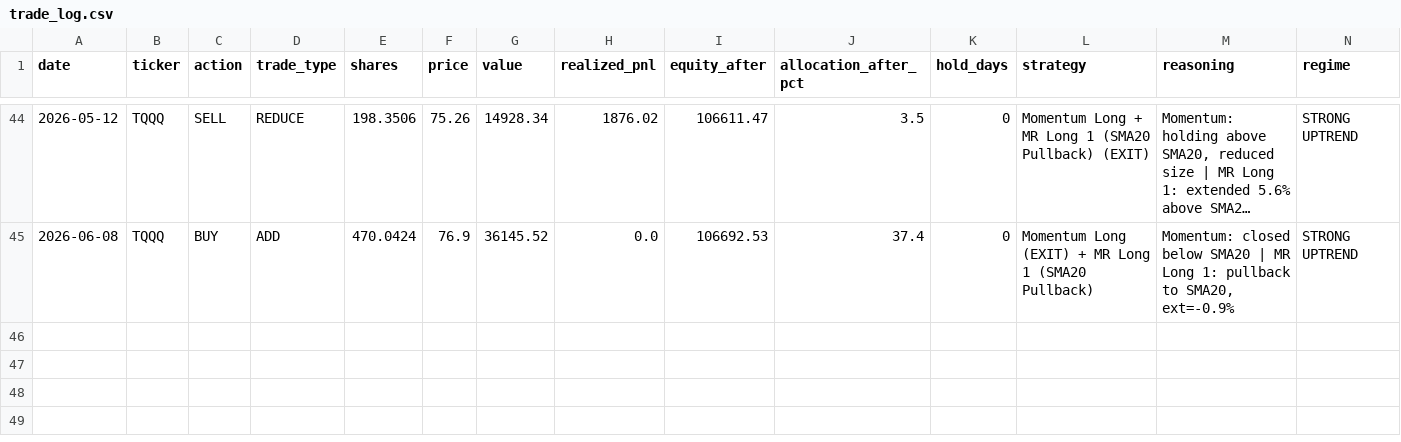
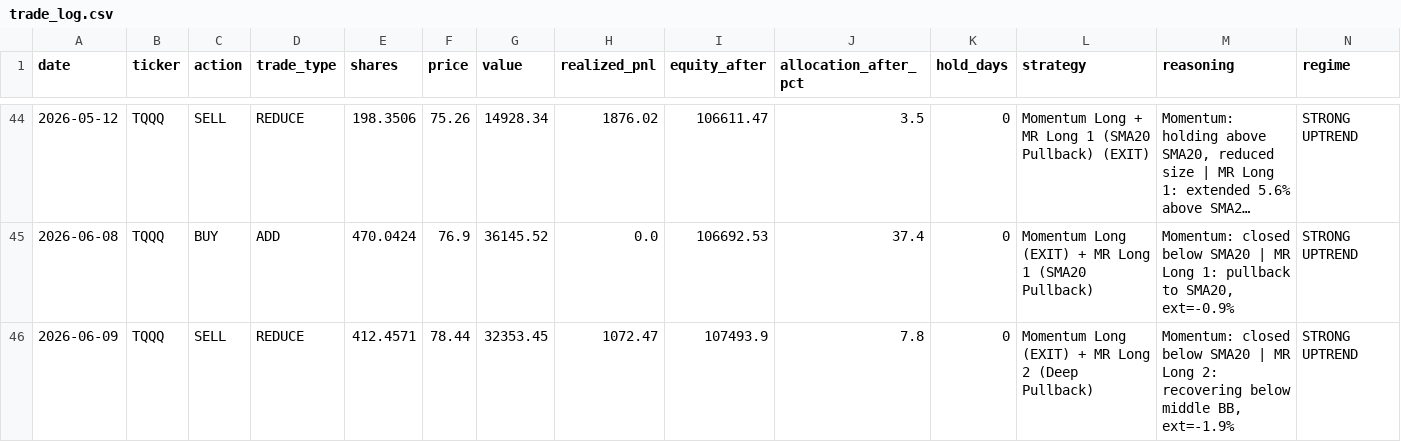
Before and after one commit to bentusk-BT/apex-trade-lab-v2, a CSV file: outputs/trade_log.csv, drawn as a sheet; only a part is shown, gaps mark what is left out; long unchanged cells end in …; rows hold the shown columns only; the diff names each change by its address in the sheet, - before the commit and + after, or states it on an @@ line.

```diff
--- a/outputs/trade_log.csv
+++ b/outputs/trade_log.csv
+row 46: 2026-06-09 | TQQQ | SELL | REDUCE | 412.4571 | 78.44 | 32353.45 | 1072.47 | 107493.9 | 7.8 | 0 | Momentum Long (EXIT) + MR Long 2 (Deep Pullback) | Momentum: closed below SMA20 | MR Long 2: recovering below middle BB, ext=-1.9% | STRONG UPTREND
```
Also changed, not shown: outputs/cache/NDX_cache.csv, outputs/cache/SQQQ_cache.csv, 8 other files.
